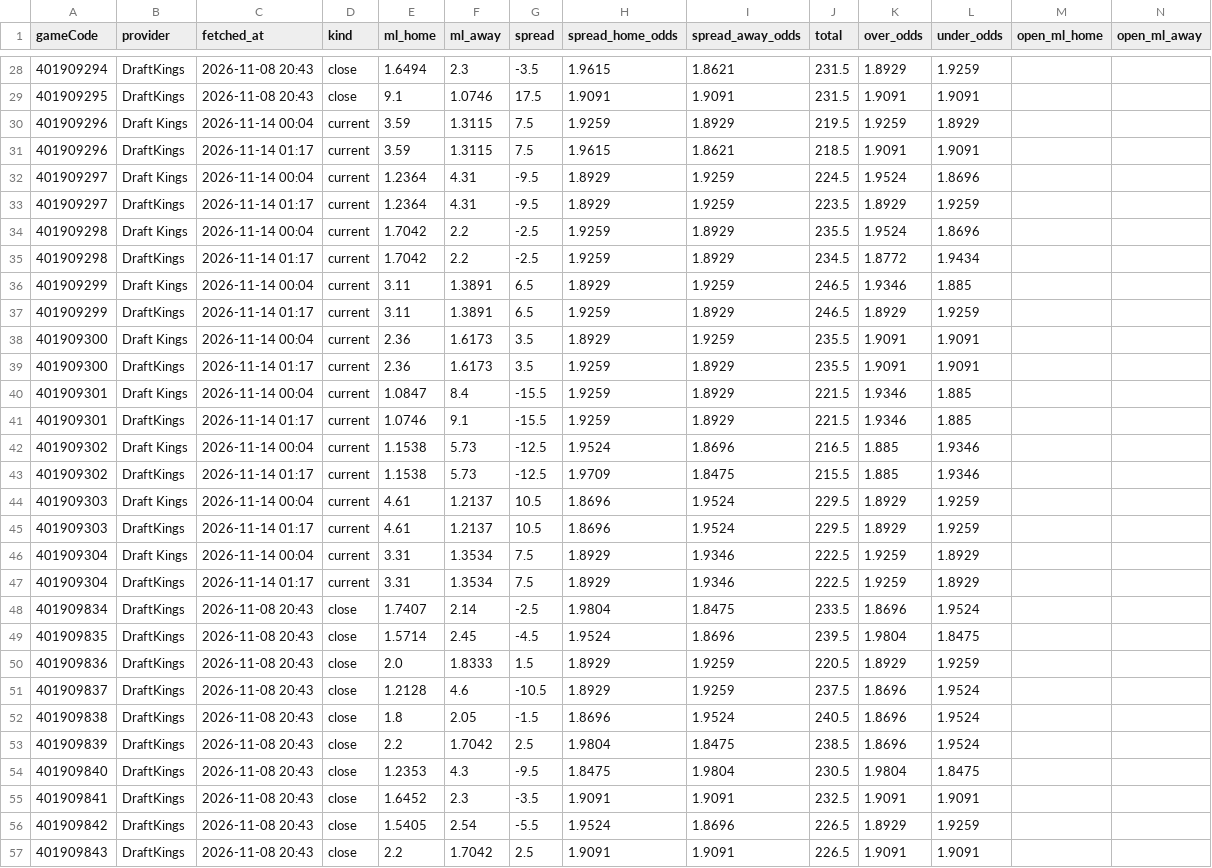
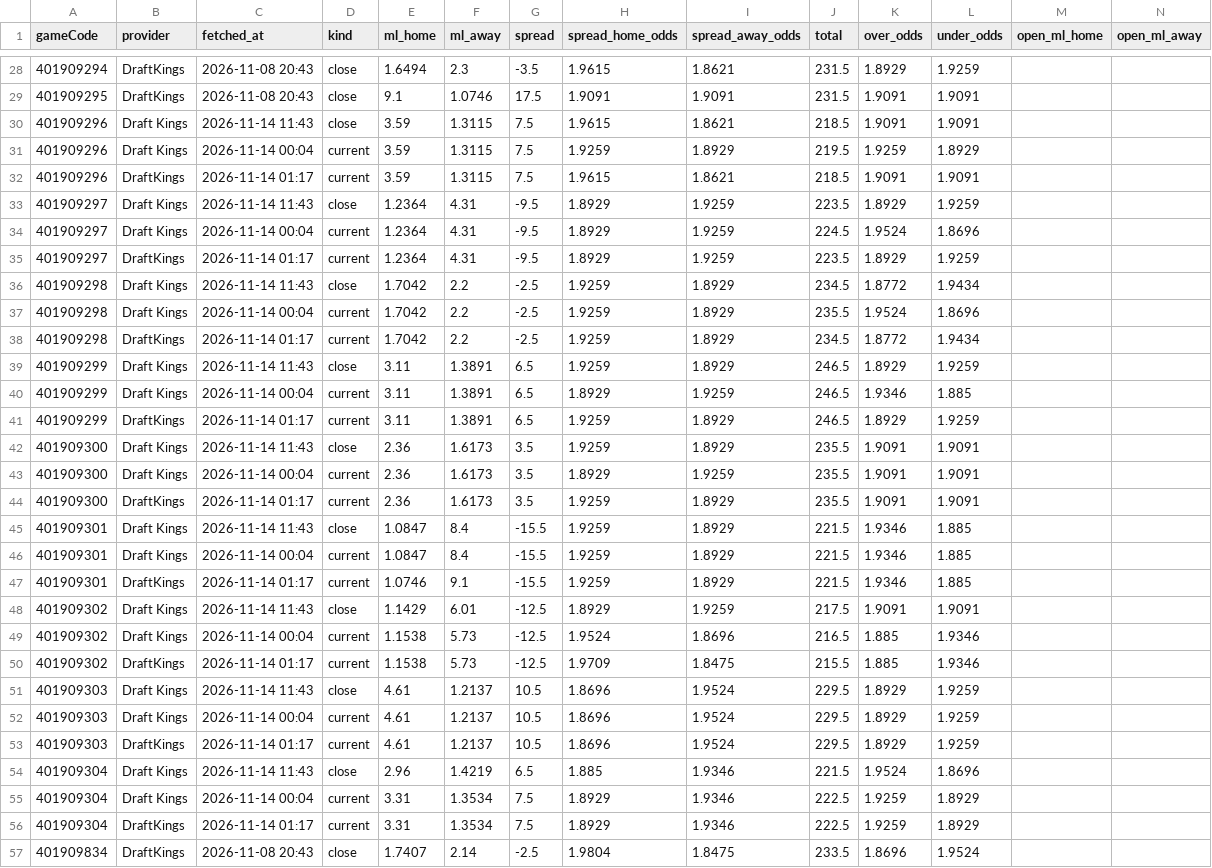
Before and after one commit to tsiamis3/o-dimarxos, a CSV file: data/raw/NBA2026_odds.csv, drawn as a sheet; only a part is shown, gaps mark what is left out; the shorter side is filled out with more unchanged rows; rows hold the shown columns only; the diff covers the shown part only; the diff names each change by its address in the sheet, - before the commit and + after, or states it on an @@ line.

```diff
--- a/data/raw/NBA2026_odds.csv
+++ b/data/raw/NBA2026_odds.csv
+row 30: 401909296 | Draft Kings | 2026-11-14 11:43 | close | 3.59 | 1.3115 | 7.5 | 1.9615 | 1.8621 | 218.5 | 1.9091 | 1.9091
+row 33: 401909297 | Draft Kings | 2026-11-14 11:43 | close | 1.2364 | 4.31 | -9.5 | 1.8929 | 1.9259 | 223.5 | 1.8929 | 1.9259
+row 36: 401909298 | Draft Kings | 2026-11-14 11:43 | close | 1.7042 | 2.2 | -2.5 | 1.9259 | 1.8929 | 234.5 | 1.8772 | 1.9434
+row 39: 401909299 | Draft Kings | 2026-11-14 11:43 | close | 3.11 | 1.3891 | 6.5 | 1.9259 | 1.8929 | 246.5 | 1.8929 | 1.9259
+row 42: 401909300 | Draft Kings | 2026-11-14 11:43 | close | 2.36 | 1.6173 | 3.5 | 1.9259 | 1.8929 | 235.5 | 1.9091 | 1.9091
+row 45: 401909301 | Draft Kings | 2026-11-14 11:43 | close | 1.0847 | 8.4 | -15.5 | 1.9259 | 1.8929 | 221.5 | 1.9346 | 1.885
+row 48: 401909302 | Draft Kings | 2026-11-14 11:43 | close | 1.1429 | 6.01 | -12.5 | 1.8929 | 1.9259 | 217.5 | 1.9091 | 1.9091
+row 51: 401909303 | Draft Kings | 2026-11-14 11:43 | close | 4.61 | 1.2137 | 10.5 | 1.8696 | 1.9524 | 229.5 | 1.8929 | 1.9259
+row 54: 401909304 | Draft Kings | 2026-11-14 11:43 | close | 2.96 | 1.4219 | 6.5 | 1.885 | 1.9346 | 221.5 | 1.9524 | 1.8696
```
Also changed, not shown: 5 added rows elsewhere in this file, data/predictions/E_edge.csv, data/predictions/GBL_edge.csv, 6 other files.
